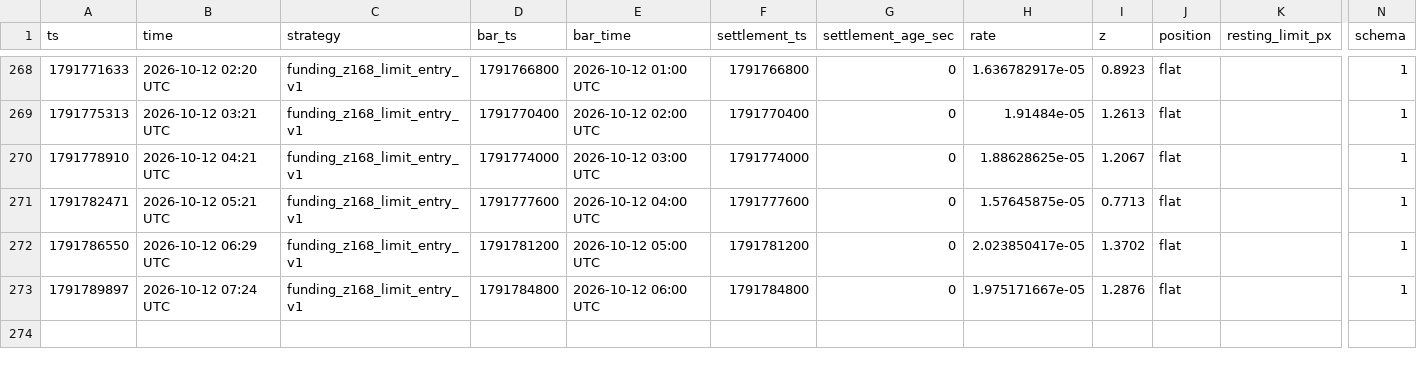
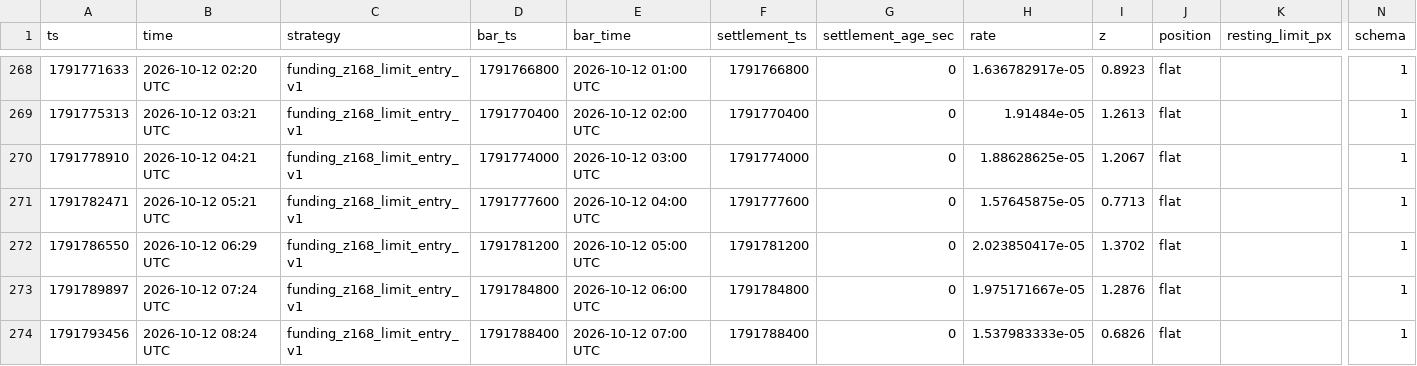
Before and after one commit to wahgor2050/BTC123, a CSV file: btc_demo/lab/funding_signal_202610.csv, drawn as a sheet; only a part is shown, gaps mark what is left out; rows hold the shown columns only; the diff names each change by its address in the sheet, - before the commit and + after, or states it on an @@ line.

```diff
--- a/btc_demo/lab/funding_signal_202610.csv
+++ b/btc_demo/lab/funding_signal_202610.csv
+row 274: 1791793456 | 2026-10-12 08:24 UTC | funding_z168_limit_entry_v1 | 1791788400 | 2026-10-12 07:00 UTC | 1791788400 | 0 | 1.537983333e-05 | 0.6826 | flat |  | 1
```
Also changed, not shown: btc_demo/lab/equity_202610.csv, 2 other files.
